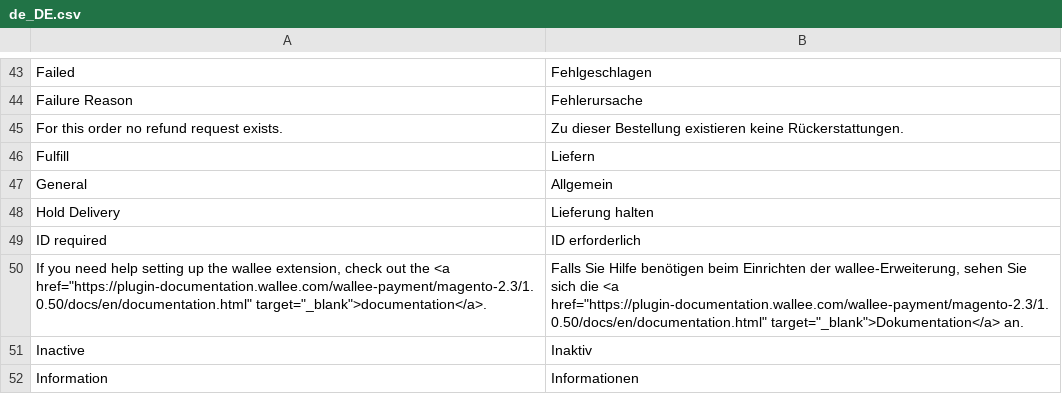
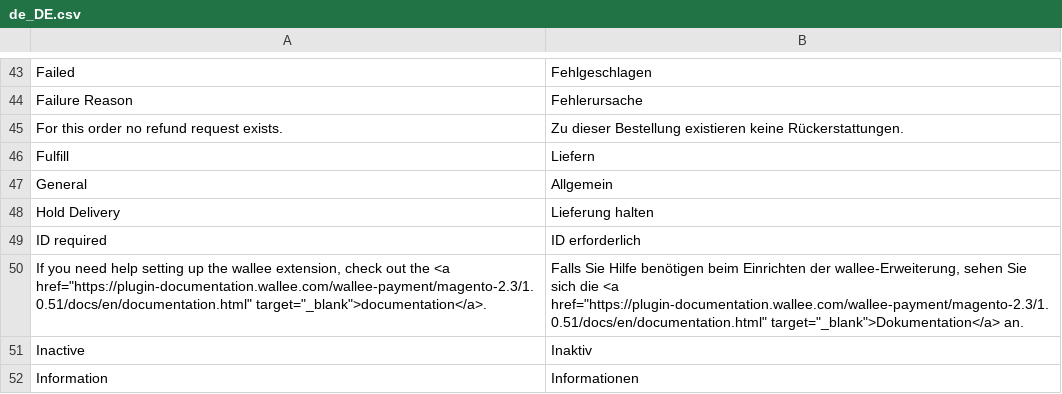
Before and after one commit to wallee-payment/magento-2, a CSV file: i18n/de_DE.csv, drawn as a sheet; only a part is shown, gaps mark what is left out.

```diff
--- a/i18n/de_DE.csv
+++ b/i18n/de_DE.csv
@@ -49,3 +49,3 @@
 "ID required","ID erforderlich"
-"If you need help setting up the wallee extension, check out the <a href=""https://plugin-documentation.wallee.com/wallee-payment/magento-2.3/1.0.50/docs/en/documentation.html"" target=""_blank"">documentation</a>.","Falls Sie Hilfe benötigen beim Einrichten der wallee-Erweiterung, sehen Sie sich die <a href=""https://plugin-documentation.wallee.com/wallee-payment/magento-2.3/1.0.50/docs/en/documentation.html"" target=""_blank"">Dokumentation</a> an."
+"If you need help setting up the wallee extension, check out the <a href=""https://plugin-documentation.wallee.com/wallee-payment/magento-2.3/1.0.51/docs/en/documentation.html"" target=""_blank"">documentation</a>.","Falls Sie Hilfe benötigen beim Einrichten der wallee-Erweiterung, sehen Sie sich die <a href=""https://plugin-documentation.wallee.com/wallee-payment/magento-2.3/1.0.51/docs/en/documentation.html"" target=""_blank"">Dokumentation</a> an."
 "Inactive","Inaktiv"
```
Also changed, not shown: i18n/en_US.csv, 12 other files.
